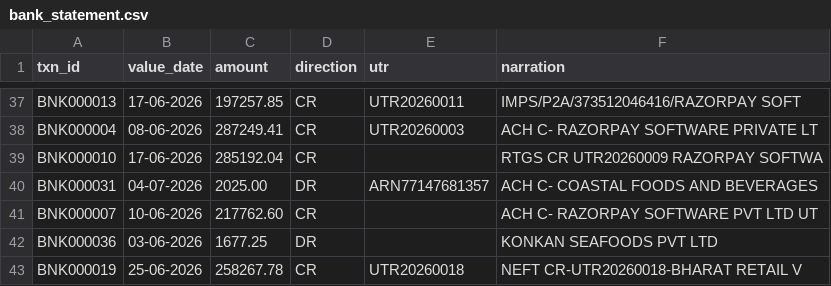
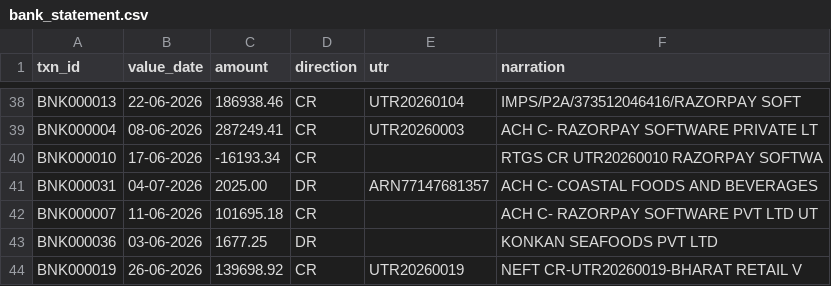
Before and after one commit to Chhavi07-arch/Leak-Ledger, a CSV file: data/generated/bank_statement.csv, drawn as a sheet; only a part is shown, gaps mark what is left out; addresses are those after the commit; the diff covers the shown part only; the diff names each change by its address in the sheet, - before the commit and + after, or states it on an @@ line.

```diff
--- a/data/generated/bank_statement.csv
+++ b/data/generated/bank_statement.csv
-B38 (value_date): 17-06-2026
+B38 (value_date): 22-06-2026
-C38 (amount): 197257.85
+C38 (amount): 186938.46
-E38 (utr): UTR20260011
+E38 (utr): UTR20260104
-C40 (amount): 285192.04
+C40 (amount): -16193.34
-F40 (narration): RTGS CR UTR20260009 RAZORPAY SOFTWA
+F40 (narration): RTGS CR UTR20260010 RAZORPAY SOFTWA
-B42 (value_date): 10-06-2026
+B42 (value_date): 11-06-2026
-C42 (amount): 217762.60
+C42 (amount): 101695.18
-B44 (value_date): 25-06-2026
+B44 (value_date): 26-06-2026
-C44 (amount): 258267.78
+C44 (amount): 139698.92
-E44 (utr): UTR20260018
+E44 (utr): UTR20260019
-F44 (narration): NEFT CR-UTR20260018-BHARAT RETAIL V
+F44 (narration): NEFT CR-UTR20260019-BHARAT RETAIL V
```
Also changed, not shown: 7 added rows, 6 removed rows, 2 moved rows and 50 edited cells elsewhere in this file, data/generated/gateway_adjustments.csv, 7 other files.
